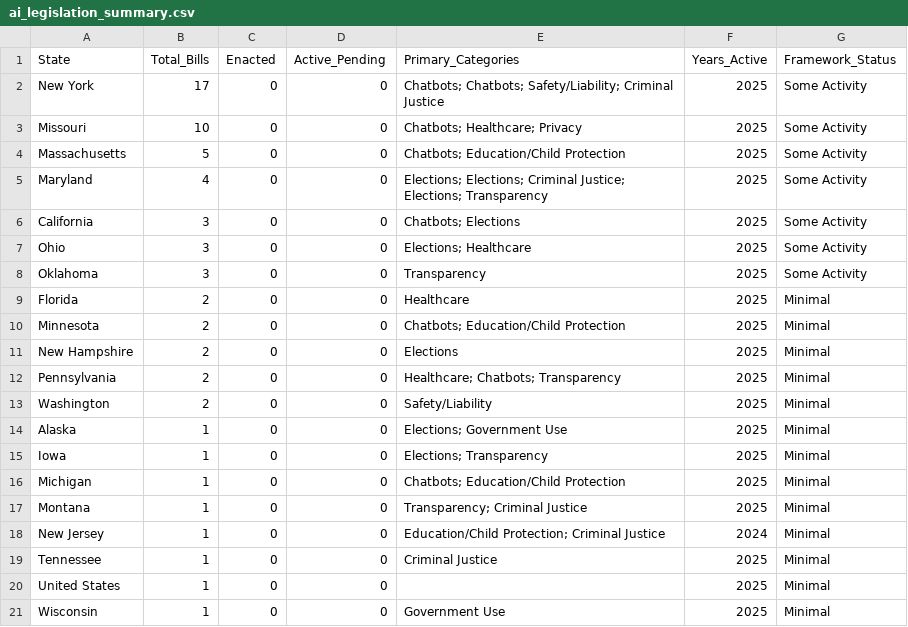
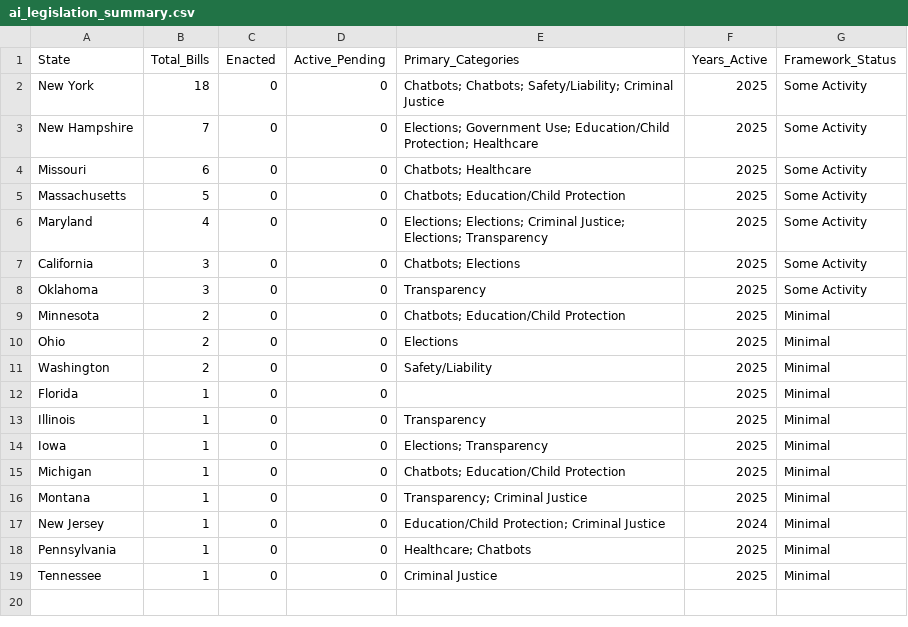
Before and after one commit to nikzei/state-ai-legislation-tracker, a CSV file: data/ai_legislation_summary.csv, drawn as a sheet.

```diff
--- a/data/ai_legislation_summary.csv
+++ b/data/ai_legislation_summary.csv
@@ -1,4 +1,5 @@
 State,Total_Bills,Enacted,Active_Pending,Primary_Categories,Years_Active,Framework_Status
-New York,17,0,0,Chatbots; Chatbots; Safety/Liability; Criminal Justice,2025,Some Activity
-Missouri,10,0,0,Chatbots; Healthcare; Privacy,2025,Some Activity
+New York,18,0,0,Chatbots; Chatbots; Safety/Liability; Criminal Justice,2025,Some Activity
+New Hampshire,7,0,0,Elections; Government Use; Education/Child Protection; Healthcare,2025,Some Activity
+Missouri,6,0,0,Chatbots; Healthcare,2025,Some Activity
 Massachusetts,5,0,0,Chatbots; Education/Child Protection,2025,Some Activity
@@ -6,10 +7,8 @@ Maryland,4,0,0,Elections; Elections; Criminal Justice; Elections; Transparency,2
 California,3,0,0,Chatbots; Elections,2025,Some Activity
-Ohio,3,0,0,Elections; Healthcare,2025,Some Activity
 Oklahoma,3,0,0,Transparency,2025,Some Activity
-Florida,2,0,0,Healthcare,2025,Minimal
 Minnesota,2,0,0,Chatbots; Education/Child Protection,2025,Minimal
-New Hampshire,2,0,0,Elections,2025,Minimal
-Pennsylvania,2,0,0,Healthcare; Chatbots; Transparency,2025,Minimal
+Ohio,2,0,0,Elections,2025,Minimal
 Washington,2,0,0,Safety/Liability,2025,Minimal
-Alaska,1,0,0,Elections; Government Use,2025,Minimal
+Florida,1,0,0,,2025,Minimal
+Illinois,1,0,0,Transparency,2025,Minimal
 Iowa,1,0,0,Elections; Transparency,2025,Minimal
@@ -18,4 +17,3 @@ Montana,1,0,0,Transparency; Criminal Justice,2025,Minimal
 New Jersey,1,0,0,Education/Child Protection; Criminal Justice,2024,Minimal
+Pennsylvania,1,0,0,Healthcare; Chatbots,2025,Minimal
 Tennessee,1,0,0,Criminal Justice,2025,Minimal
-United States,1,0,0,,2025,Minimal
-Wisconsin,1,0,0,Government Use,2025,Minimal
```
Also changed, not shown: data/ai_legislation_bills.csv.
